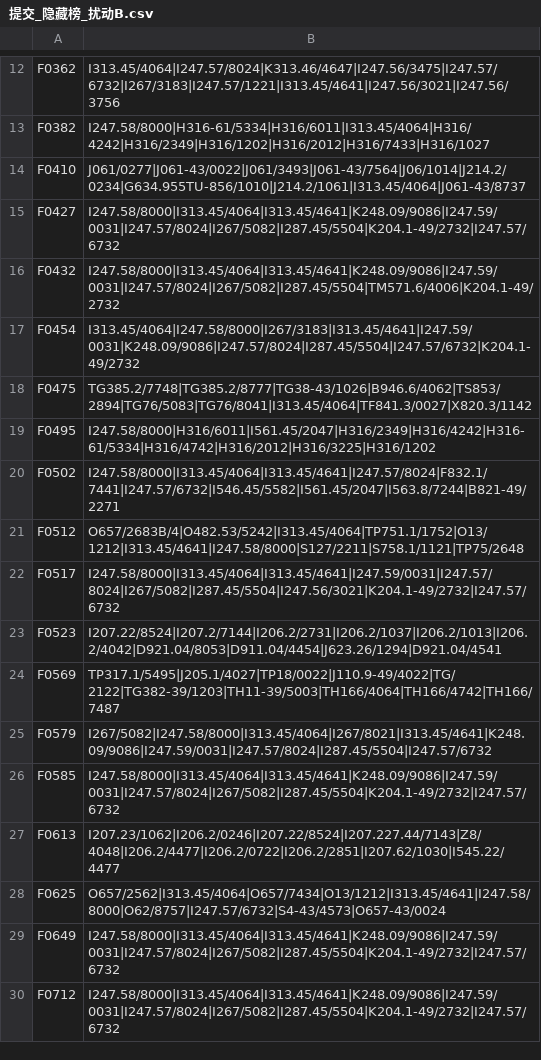
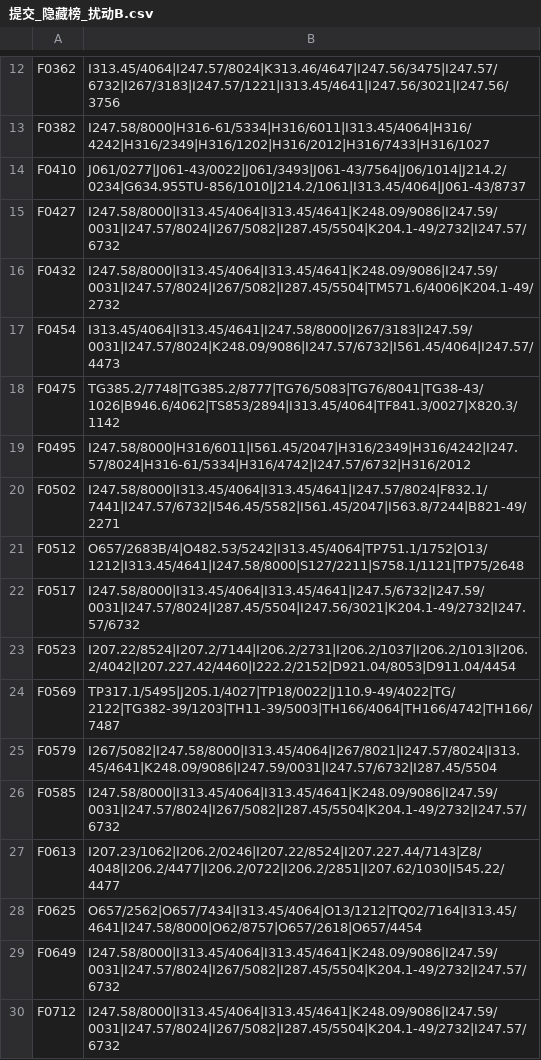
Before and after one commit to PDXOuO/dataMining, a CSV file: submission/final/提交_隐藏榜_扰动B.csv, drawn as a sheet; only a part is shown, gaps mark what is left out; the diff covers the shown part only.

```diff
--- a/submission/final/提交_隐藏榜_扰动B.csv
+++ b/submission/final/提交_隐藏榜_扰动B.csv
@@ -16,14 +16,14 @@ F0427,I247.58/8000|I313.45/4064|I313.45/4641|K248.09/9086|I247.59/0031|I247.57/8
 F0432,I247.58/8000|I313.45/4064|I313.45/4641|K248.09/9086|I247.59/0031|I247.57/8024|I267/5082|I287.45/5504|TM571.6/4006|K204.1-49/2732
-F0454,I313.45/4064|I247.58/8000|I267/3183|I313.45/4641|I247.59/0031|K248.09/9086|I247.57/8024|I287.45/5504|I247.57/6732|K204.1-49/2732
-F0475,TG385.2/7748|TG385.2/8777|TG38-43/1026|B946.6/4062|TS853/2894|TG76/5083|TG76/8041|I313.45/4064|TF841.3/0027|X820.3/1142
-F0495,I247.58/8000|H316/6011|I561.45/2047|H316/2349|H316/4242|H316-61/5334|H316/4742|H316/2012|H316/3225|H316/1202
+F0454,I313.45/4064|I313.45/4641|I247.58/8000|I267/3183|I247.59/0031|I247.57/8024|K248.09/9086|I247.57/6732|I561.45/4064|I247.57/4473
+F0475,TG385.2/7748|TG385.2/8777|TG76/5083|TG76/8041|TG38-43/1026|B946.6/4062|TS853/2894|I313.45/4064|TF841.3/0027|X820.3/1142
+F0495,I247.58/8000|H316/6011|I561.45/2047|H316/2349|H316/4242|I247.57/8024|H316-61/5334|H316/4742|I247.57/6732|H316/2012
 F0502,I247.58/8000|I313.45/4064|I313.45/4641|I247.57/8024|F832.1/7441|I247.57/6732|I546.45/5582|I561.45/2047|I563.8/7244|B821-49/2271
 F0512,O657/2683B/4|O482.53/5242|I313.45/4064|TP751.1/1752|O13/1212|I313.45/4641|I247.58/8000|S127/2211|S758.1/1121|TP75/2648
-F0517,I247.58/8000|I313.45/4064|I313.45/4641|I247.59/0031|I247.57/8024|I267/5082|I287.45/5504|I247.56/3021|K204.1-49/2732|I247.57/6732
-F0523,I207.22/8524|I207.2/7144|I206.2/2731|I206.2/1037|I206.2/1013|I206.2/4042|D921.04/8053|D911.04/4454|J623.26/1294|D921.04/4541
+F0517,I247.58/8000|I313.45/4064|I313.45/4641|I247.5/6732|I247.59/0031|I247.57/8024|I287.45/5504|I247.56/3021|K204.1-49/2732|I247.57/6732
+F0523,I207.22/8524|I207.2/7144|I206.2/2731|I206.2/1037|I206.2/1013|I206.2/4042|I207.227.42/4460|I222.2/2152|D921.04/8053|D911.04/4454
 F0569,TP317.1/5495|J205.1/4027|TP18/0022|J110.9-49/4022|TG/2122|TG382-39/1203|TH11-39/5003|TH166/4064|TH166/4742|TH166/7487
-F0579,I267/5082|I247.58/8000|I313.45/4064|I267/8021|I313.45/4641|K248.09/9086|I247.59/0031|I247.57/8024|I287.45/5504|I247.57/6732
+F0579,I267/5082|I247.58/8000|I313.45/4064|I267/8021|I247.57/8024|I313.45/4641|K248.09/9086|I247.59/0031|I247.57/6732|I287.45/5504
 F0585,I247.58/8000|I313.45/4064|I313.45/4641|K248.09/9086|I247.59/0031|I247.57/8024|I267/5082|I287.45/5504|K204.1-49/2732|I247.57/6732
 F0613,I207.23/1062|I206.2/0246|I207.22/8524|I207.227.44/7143|Z8/4048|I206.2/4477|I206.2/0722|I206.2/2851|I207.62/1030|I545.22/4477
-F0625,O657/2562|I313.45/4064|O657/7434|O13/1212|I313.45/4641|I247.58/8000|O62/8757|I247.57/6732|S4-43/4573|O657-43/0024
+F0625,O657/2562|O657/7434|I313.45/4064|O13/1212|TQ02/7164|I313.45/4641|I247.58/8000|O62/8757|O657/2618|O657/4454
 F0649,I247.58/8000|I313.45/4064|I313.45/4641|K248.09/9086|I247.59/0031|I247.57/8024|I267/5082|I287.45/5504|K204.1-49/2732|I247.57/6732
```
Also changed, not shown: 61 edited cells elsewhere in this file, submission/final/提交_公开榜.csv, submission/final/提交_隐藏榜.csv, 4 other files.
